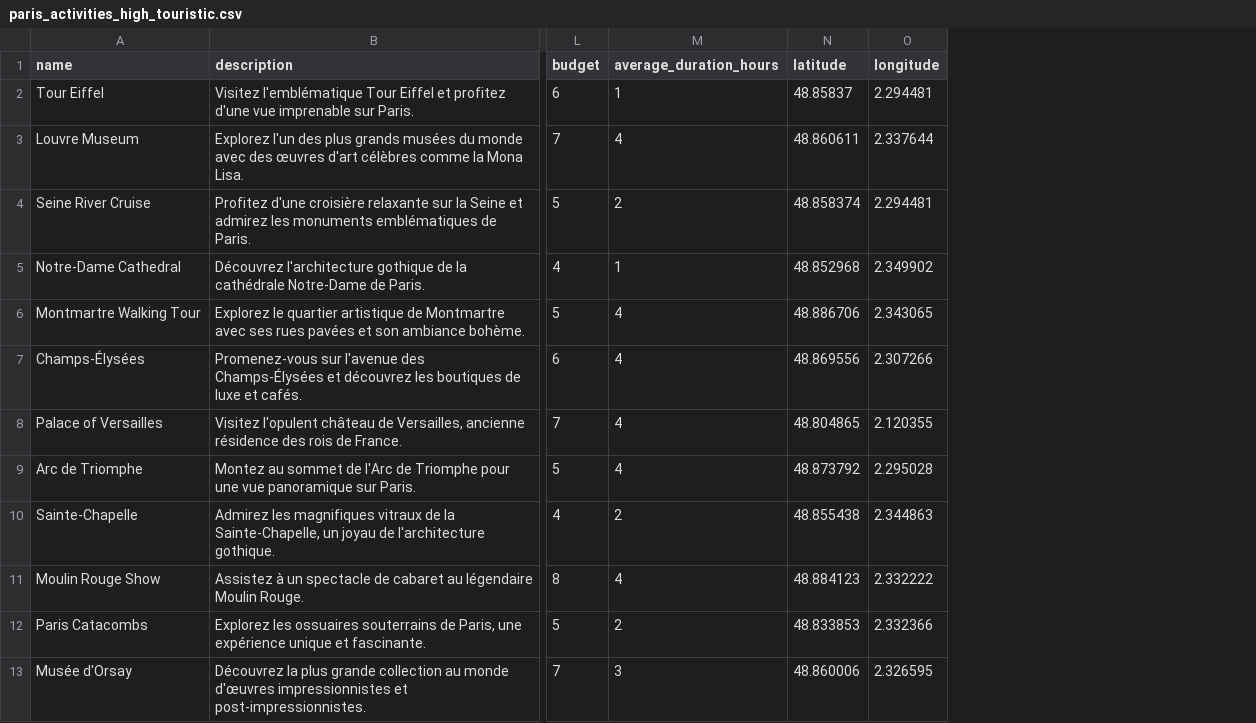
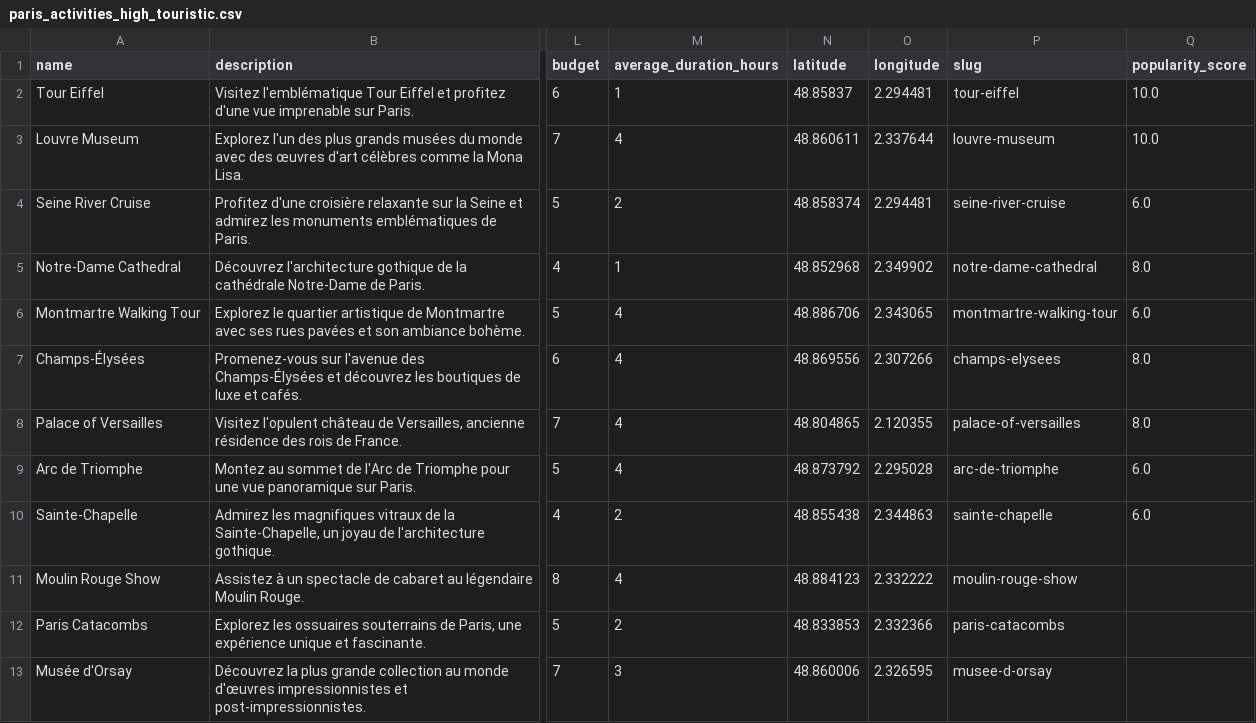
Before and after one commit to Nayskoll/supermaps2.0, a CSV file: paris_activities_high_touristic.csv, drawn as a sheet; only a part is shown, gaps mark what is left out; the diff names each change by its address in the sheet, - before the commit and + after, or states it on an @@ line.

Commit message:
add popularity score

```diff
--- a/paris_activities_high_touristic.csv
+++ b/paris_activities_high_touristic.csv
+column P (slug), rows 2-13: tour-eiffel | louvre-museum | seine-river-cruise | notre-dame-cathedral | montmartre-walking-tour | champs-elysees | palace-of-versailles | arc-de-triomphe | sainte-chapelle | moulin-rouge-show | paris-catacombs | musee-d-orsay
+column Q (popularity_score), rows 2-10: 10.0 | 10.0 | 6.0 | 8.0 | 6.0 | 8.0 | 8.0 | 6.0 | 6.0
```
Also changed, not shown: 2 other files.
